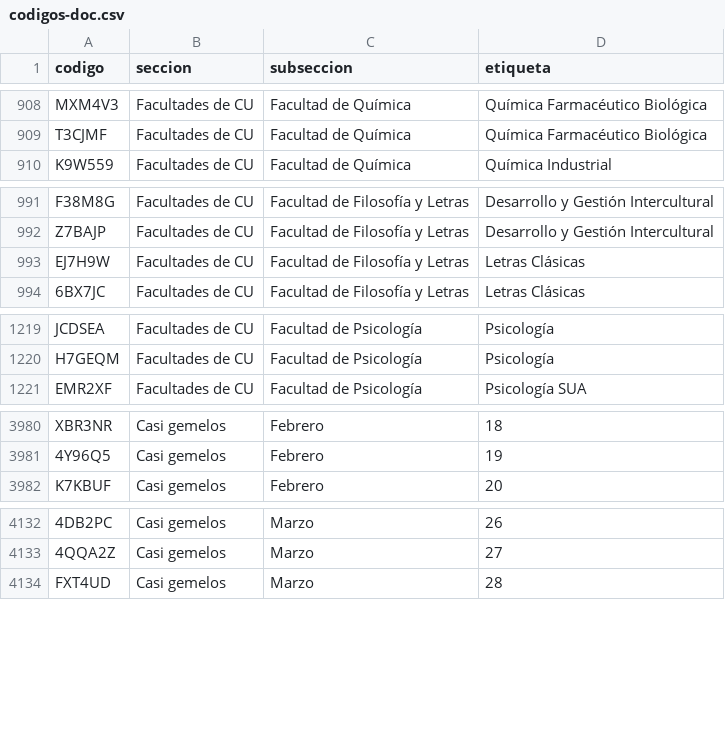
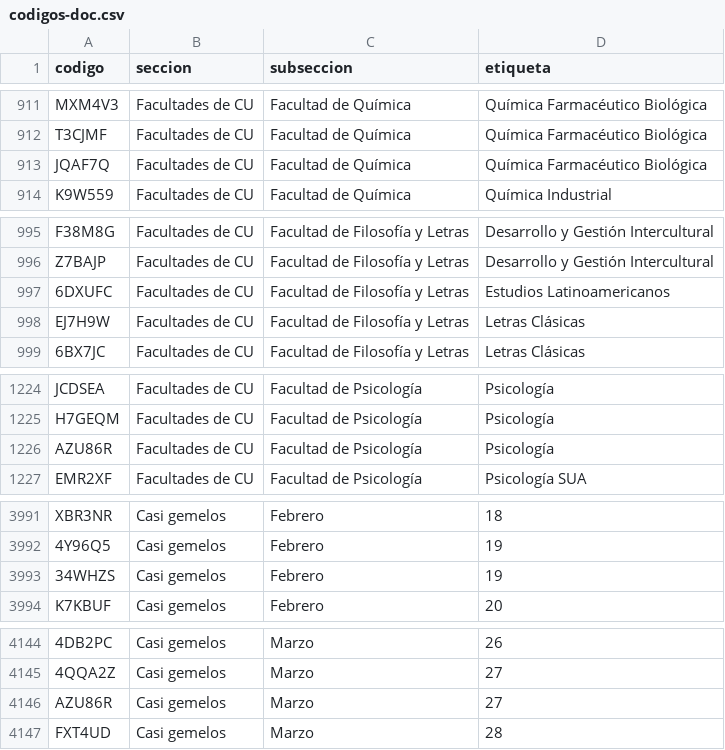
Before and after one commit to jaguarOR/espacio-unam-codigos, a CSV file: datos/codigos-doc.csv, drawn as a sheet; only a part is shown, gaps mark what is left out; the diff covers the shown part only; the diff names each change by its address in the sheet, - before the commit and + after, or states it on an @@ line.

```diff
--- a/datos/codigos-doc.csv
+++ b/datos/codigos-doc.csv
+row 913: JQAF7Q | Facultades de CU | Facultad de Química | Química Farmacéutico Biológica
+row 997: 6DXUFC | Facultades de CU | Facultad de Filosofía y Letras | Estudios Latinoamericanos
+row 1226: AZU86R | Facultades de CU | Facultad de Psicología | Psicología
+row 3993: 34WHZS | Casi gemelos | Febrero | 19
+row 4146: AZU86R | Casi gemelos | Marzo | 27
```
Also changed, not shown: 17 added rows and 3 moved rows elsewhere in this file, 10 other files.
